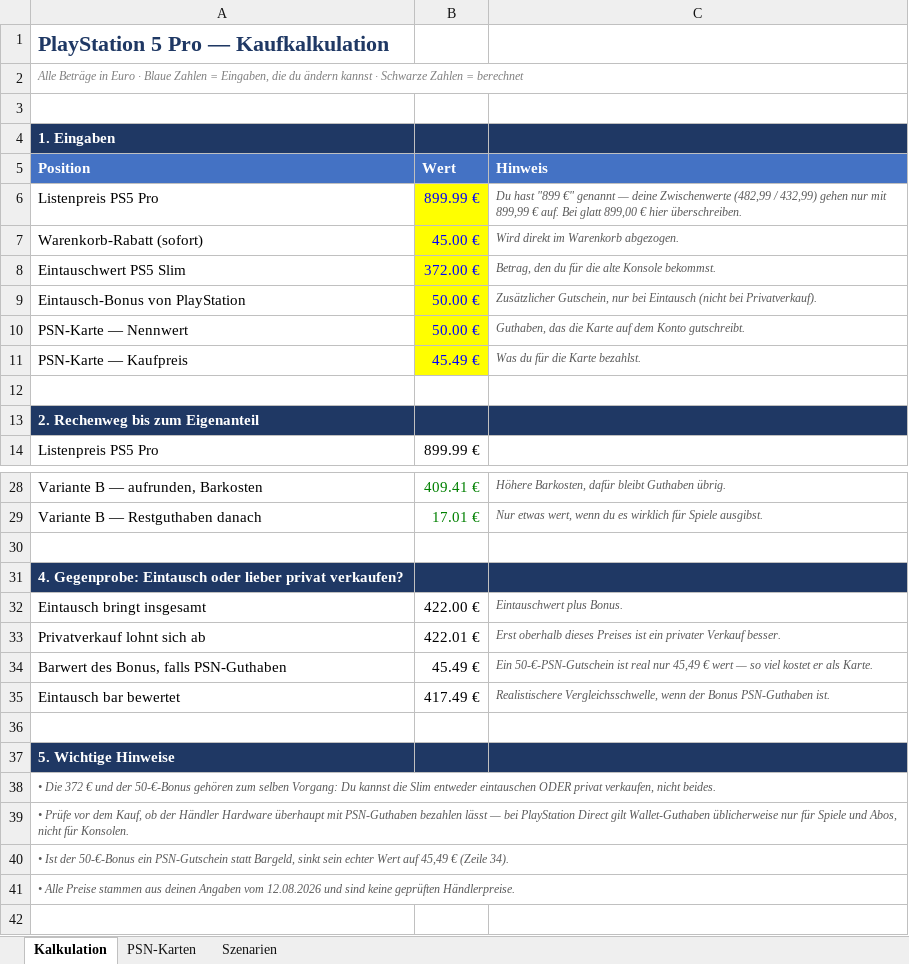
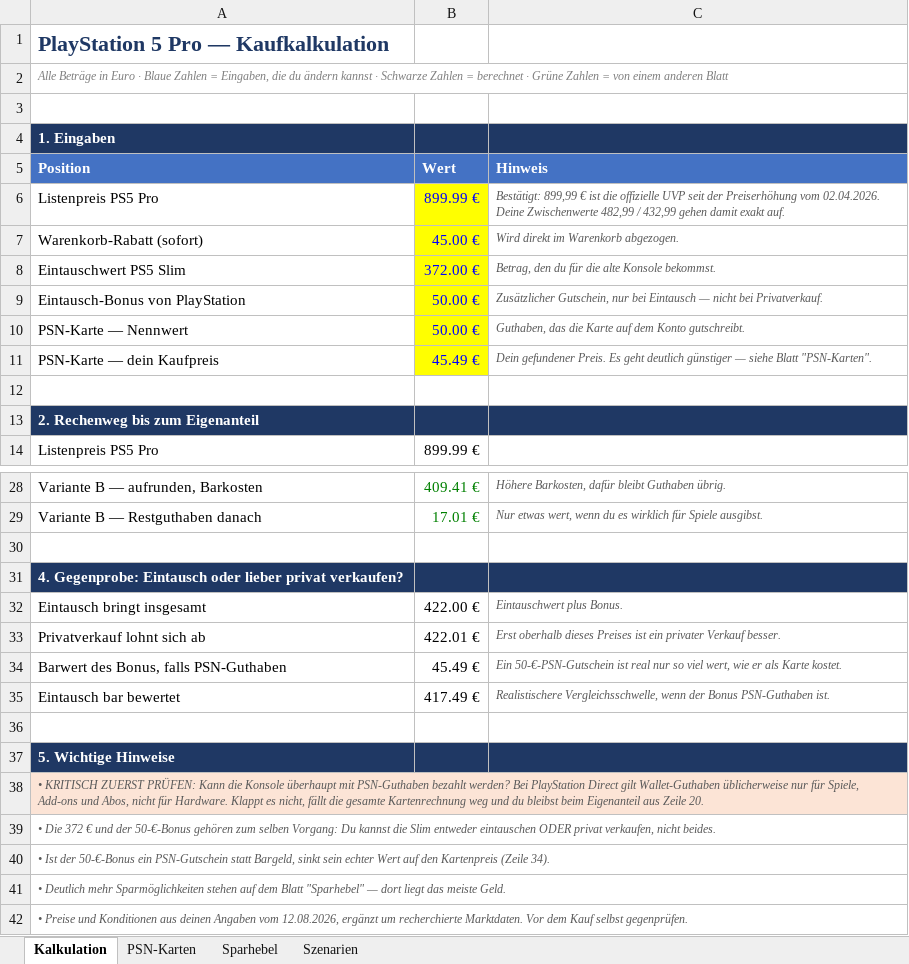
Before and after one commit to Minecraft425HD/ScheduleMC, an Excel workbook: PS5_Pro_Kaufkalkulation.xlsx, sheet Kalkulation, drawn as a sheet; only a part is shown, gaps mark what is left out; values as stored, in another font and other column widths than the file's, no borders; addresses are those after the commit; the diff covers the shown part only; the diff names each change by its address in the sheet, - before the commit and + after, or states it on an @@ line.

```diff
--- a/PS5_Pro_Kaufkalkulation.xlsx (sheet Kalkulation)
+++ b/PS5_Pro_Kaufkalkulation.xlsx (sheet Kalkulation)
+sheet tab: Sparhebel
-A2 (Position): …= berechnet
+A2 (Position): …= berechnet · Grüne Zahlen = von einem anderen Blatt
-C6 (Hinweis): Du hast "899 €" genannt — deine Zwischenwerte (482,99 / 432,99) gehen nur mit 899,99 € auf. Bei glatt 899,00 € hier überschreiben.
+C6 (Hinweis): Bestätigt: 899,99 € ist die offizielle UVP seit der Preiserhöhung vom 02.04.2026. Deine Zwischenwerte 482,99 / 432,99 gehen damit exakt auf.
-C9 (Hinweis): …bei Eintausch (nicht bei Privatverkauf).
+C9 (Hinweis): …bei Eintausch — nicht bei Privatverkauf.
-A11 (Position): PSN-Karte — Kaufpreis
+A11 (Position): PSN-Karte — dein Kaufpreis
-C11 (Hinweis): Was du für die Karte bezahlst.
+C11 (Hinweis): Dein gefundener Preis. Es geht deutlich günstiger — siehe Blatt "PSN-Karten".
-C34 (Hinweis): …real nur 45,49 € wert — so viel kostet er als Karte.
+C34 (Hinweis): …real nur so viel wert, wie er als Karte kostet.
+row 38: • KRITISCH ZUERST PRÜFEN: Kann die Konsole überhaupt mit PSN-Guthaben bezahlt werden? Bei PlayStation Direct gilt Wallet-Guthaben üblicherweise nur für Spiele, Add-ons und Abos, nicht für Hardware. Klappt es nicht, fällt die gesamte Kartenrechnung weg und du bleibst beim Eigenanteil aus Zeile 20.
-A40 (Position): • Prüfe vor dem Kauf, ob der Händler Hardware überhaupt mit PSN-Guthaben bezahlen lässt — bei PlayStation Direct gilt Wallet-Guthaben üblicherweise nur für Spiele und Abos, nicht für Konsolen.
+A40 (Position): • Ist der 50-€-Bonus ein PSN-Gutschein statt Bargeld, sinkt sein echter Wert auf den Kartenpreis (Zeile 34).
-A41 (Position): • Ist der 50-€-Bonus ein PSN-Gutschein statt Bargeld, sinkt sein echter Wert auf 45,49 € (Zeile 34).
+A41 (Position): • Deutlich mehr Sparmöglichkeiten stehen auf dem Blatt "Sparhebel" — dort liegt das meiste Geld.
-A42 (Position): • Alle Preise stammen aus deinen Angaben vom 12.08.2026 und sind keine geprüften Händlerpreise.
+A42 (Position): • Preise und Konditionen aus deinen Angaben vom 12.08.2026, ergänzt um recherchierte Marktdaten. Vor dem Kauf selbst gegenprüfen.
```
Also changed, not shown: 2 edited cells elsewhere in this sheet, sheet PSN-Karten, sheet Szenarien, formulas that keep their value.
